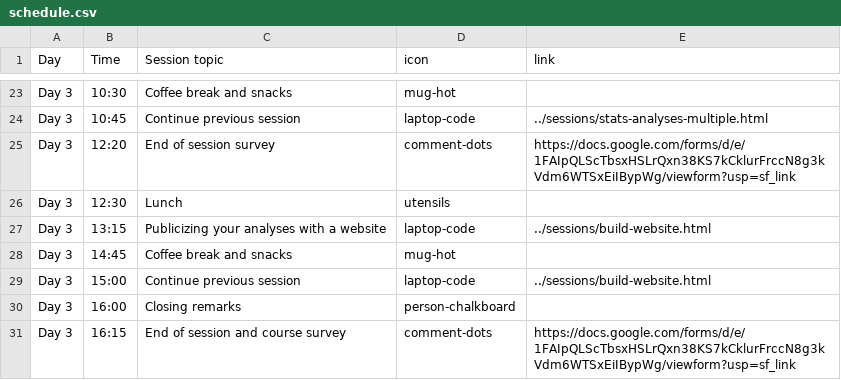
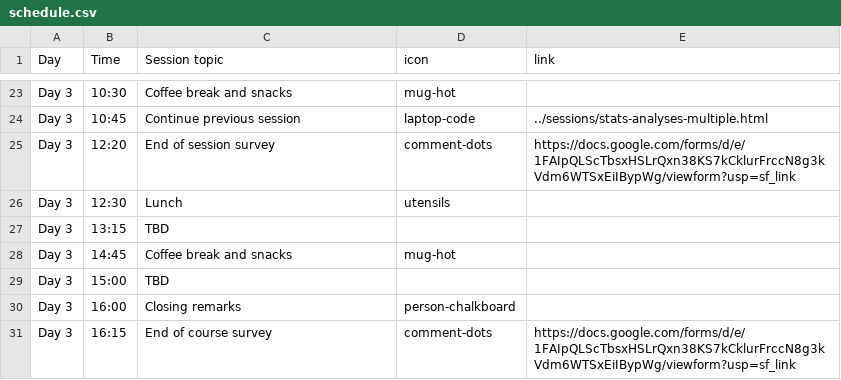
Before and after one commit to rostools/r-cubed-advanced, a CSV file: preamble/schedule.csv, drawn as a sheet; only a part is shown, gaps mark what is left out.

Commit message:
docs: :fire: remove website session from schedule

```diff
--- a/preamble/schedule.csv
+++ b/preamble/schedule.csv
@@ -26,6 +26,6 @@ Day 3,12:20,End of session survey,comment-dots,https://docs.google.com/forms/d/e
 Day 3,12:30,Lunch,utensils,
-Day 3,13:15,Publicizing your analyses with a website,laptop-code,../sessions/build-website.html
+Day 3,13:15,TBD,,
 Day 3,14:45,Coffee break and snacks,mug-hot,
-Day 3,15:00,Continue previous session,laptop-code,../sessions/build-website.html
+Day 3,15:00,TBD,,
 Day 3,16:00,Closing remarks,person-chalkboard,
-Day 3,16:15,End of session and course survey,comment-dots,https://docs.google.com/forms/d/e/1FAIpQLScTbsxHSLrQxn38KS7kCklurFrccN8g3kVdm6WTSxEiIBypWg/viewform?usp=sf_link
+Day 3,16:15,End of course survey,comment-dots,https://docs.google.com/forms/d/e/1FAIpQLScTbsxHSLrQxn38KS7kCklurFrccN8g3kVdm6WTSxEiIBypWg/viewform?usp=sf_link
```
